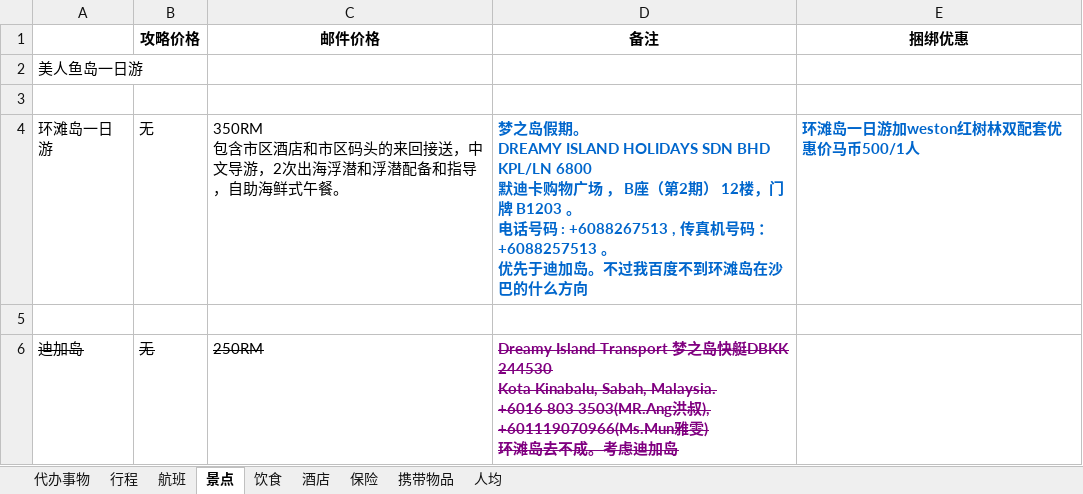
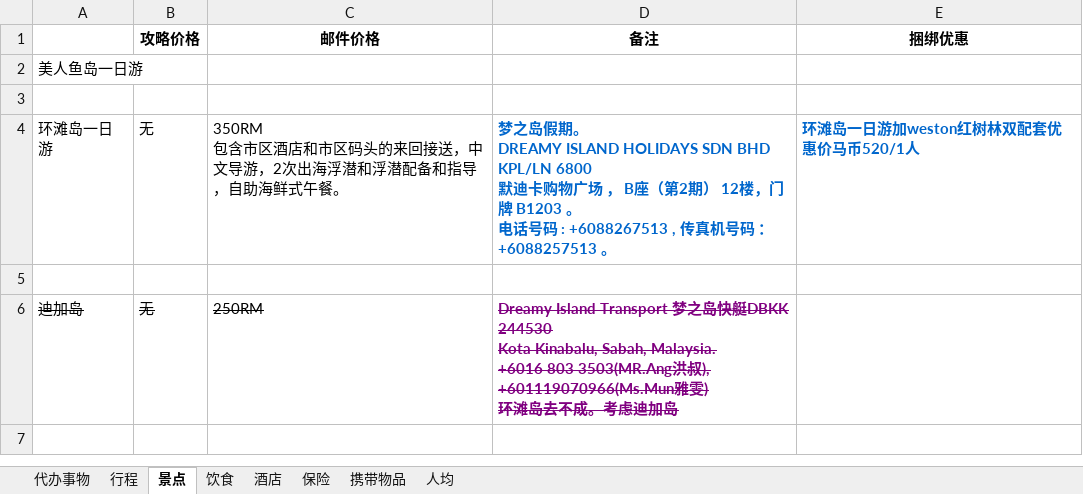
Before and after one commit to garumaru/travel, an Excel workbook: sabah.xlsx, sheet 景点, drawn as a sheet; only a part is shown; the shorter side is filled out with more unchanged rows; values as stored, in another font and other column widths than the file's, no borders; ↵ is a line break in a cell; the diff names each change by its address in the sheet, - before the commit and + after, or states it on an @@ line.

```diff
--- a/sabah.xlsx (sheet 景点)
+++ b/sabah.xlsx (sheet 景点)
-sheet tab: 航班
-D4 (备注): …： +6088257513 。 ↵ 优先于迪加岛。不过我百度不到环滩岛在沙巴的什么方向
+D4 (备注): …： +6088257513 。
-E4 (捆绑优惠): 环滩岛一日游加weston红树林双配套优惠价马币500/1人
+E4 (捆绑优惠): 环滩岛一日游加weston红树林双配套优惠价马币520/1人
```
Also changed, not shown: sheet 行程, sheet 饮食, sheet 携带物品, charts or pictures.
